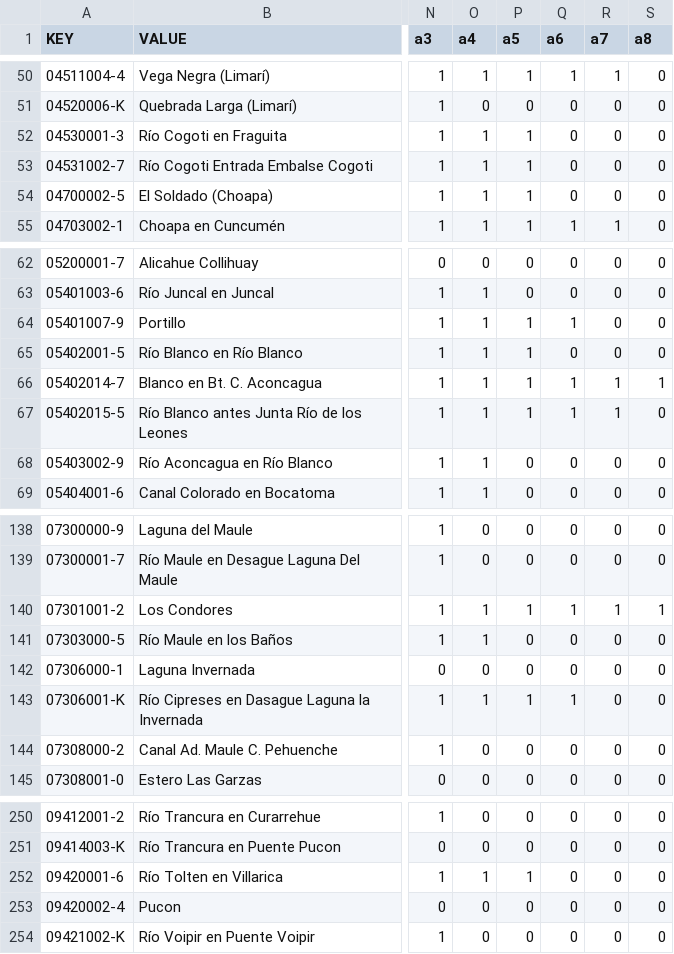
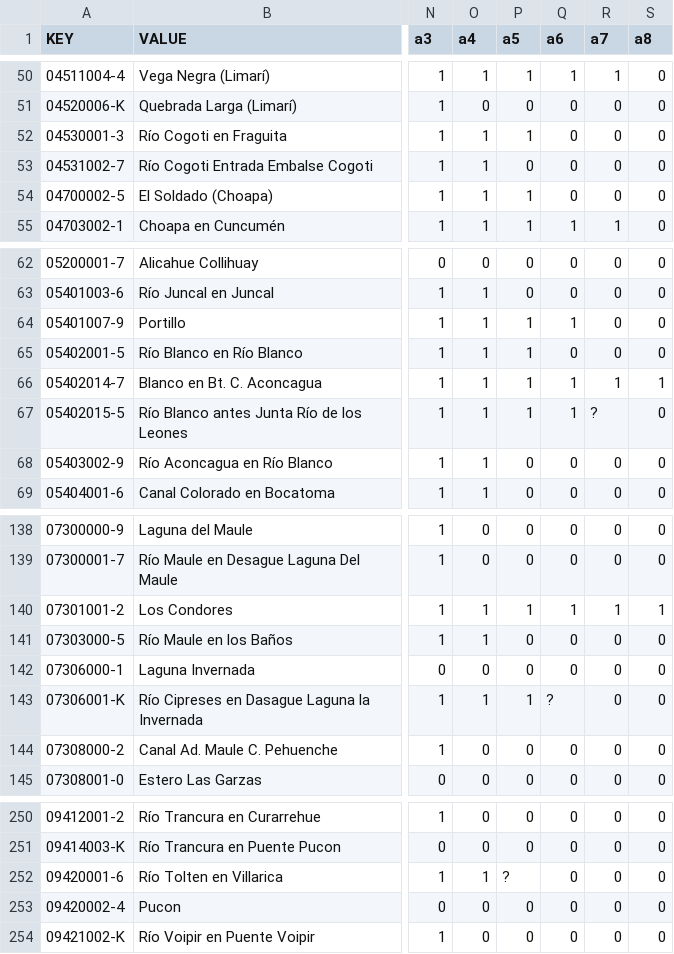
Before and after one commit to collabmarket/data_dga, a CSV file: stations.csv, drawn as a sheet; only a part is shown, gaps mark what is left out; the diff covers the shown part only; the diff names each change by its address in the sheet, - before the commit and + after, or states it on an @@ line.

```diff
--- a/stations.csv
+++ b/stations.csv
-P53 (a5): 1
+P53 (a5): 0
-R67 (a7): 1
+R67 (a7): ?
-Q143 (a6): 1
+Q143 (a6): ?
-P252 (a5): 1
+P252 (a5): ?
```
Also changed, not shown: 35 edited cells elsewhere in this file, 3 other files.
